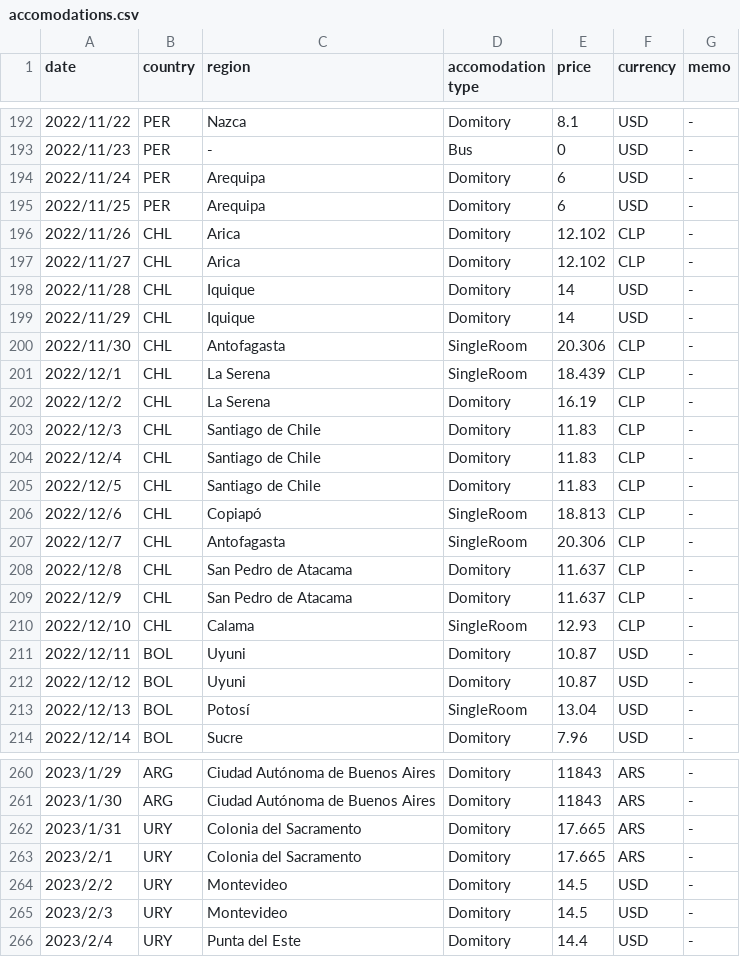
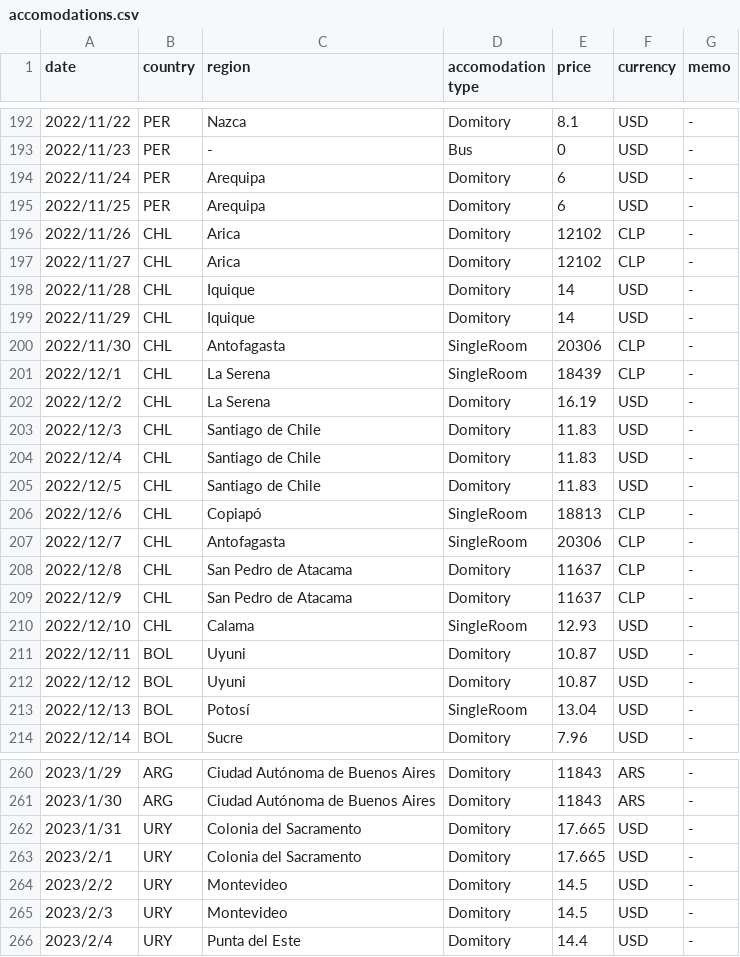
Before and after one commit to yomai-hiyashidewa/WorldTravelingLogger, a CSV file: documents/English/accomodations.csv, drawn as a sheet; only a part is shown, gaps mark what is left out.

```diff
--- a/documents/English/accomodations.csv
+++ b/documents/English/accomodations.csv
@@ -195,17 +195,17 @@
 2022/11/25,PER,Arequipa,Domitory,6,USD,-
-2022/11/26,CHL,Arica,Domitory,12.102,CLP,-
-2022/11/27,CHL,Arica,Domitory,12.102,CLP,-
+2022/11/26,CHL,Arica,Domitory,12102,CLP,-
+2022/11/27,CHL,Arica,Domitory,12102,CLP,-
 2022/11/28,CHL,Iquique,Domitory,14,USD,-
 2022/11/29,CHL,Iquique,Domitory,14,USD,-
-2022/11/30,CHL,Antofagasta,SingleRoom,20.306,CLP,-
-2022/12/1,CHL,La Serena,SingleRoom,18.439,CLP,-
-2022/12/2,CHL,La Serena,Domitory,16.19,CLP,-
-2022/12/3,CHL,Santiago de Chile,Domitory,11.83,CLP,-
-2022/12/4,CHL,Santiago de Chile,Domitory,11.83,CLP,-
-2022/12/5,CHL,Santiago de Chile,Domitory,11.83,CLP,-
-2022/12/6,CHL,Copiapó,SingleRoom,18.813,CLP,-
-2022/12/7,CHL,Antofagasta,SingleRoom,20.306,CLP,-
-2022/12/8,CHL,San Pedro de Atacama,Domitory,11.637,CLP,-
-2022/12/9,CHL,San Pedro de Atacama,Domitory,11.637,CLP,-
-2022/12/10,CHL,Calama,SingleRoom,12.93,CLP,-
+2022/11/30,CHL,Antofagasta,SingleRoom,20306,CLP,-
+2022/12/1,CHL,La Serena,SingleRoom,18439,CLP,-
+2022/12/2,CHL,La Serena,Domitory,16.19,USD,-
+2022/12/3,CHL,Santiago de Chile,Domitory,11.83,USD,-
+2022/12/4,CHL,Santiago de Chile,Domitory,11.83,USD,-
+2022/12/5,CHL,Santiago de Chile,Domitory,11.83,USD,-
+2022/12/6,CHL,Copiapó,SingleRoom,18813,CLP,-
+2022/12/7,CHL,Antofagasta,SingleRoom,20306,CLP,-
+2022/12/8,CHL,San Pedro de Atacama,Domitory,11637,CLP,-
+2022/12/9,CHL,San Pedro de Atacama,Domitory,11637,CLP,-
+2022/12/10,CHL,Calama,SingleRoom,12.93,USD,-
 2022/12/11,BOL,Uyuni,Domitory,10.87,USD,-
@@ -261,4 +261,4 @@
 2023/1/30,ARG,Ciudad Autónoma de Buenos Aires,Domitory,11843,ARS,-
-2023/1/31,URY,Colonia del Sacramento,Domitory,17.665,ARS,-
-2023/2/1,URY,Colonia del Sacramento,Domitory,17.665,ARS,-
+2023/1/31,URY,Colonia del Sacramento,Domitory,17.665,USD,-
+2023/2/1,URY,Colonia del Sacramento,Domitory,17.665,USD,-
 2023/2/2,URY,Montevideo,Domitory,14.5,USD,-
```
Also changed, not shown: documents/English/exchange_rates.csv, 1 other file.
